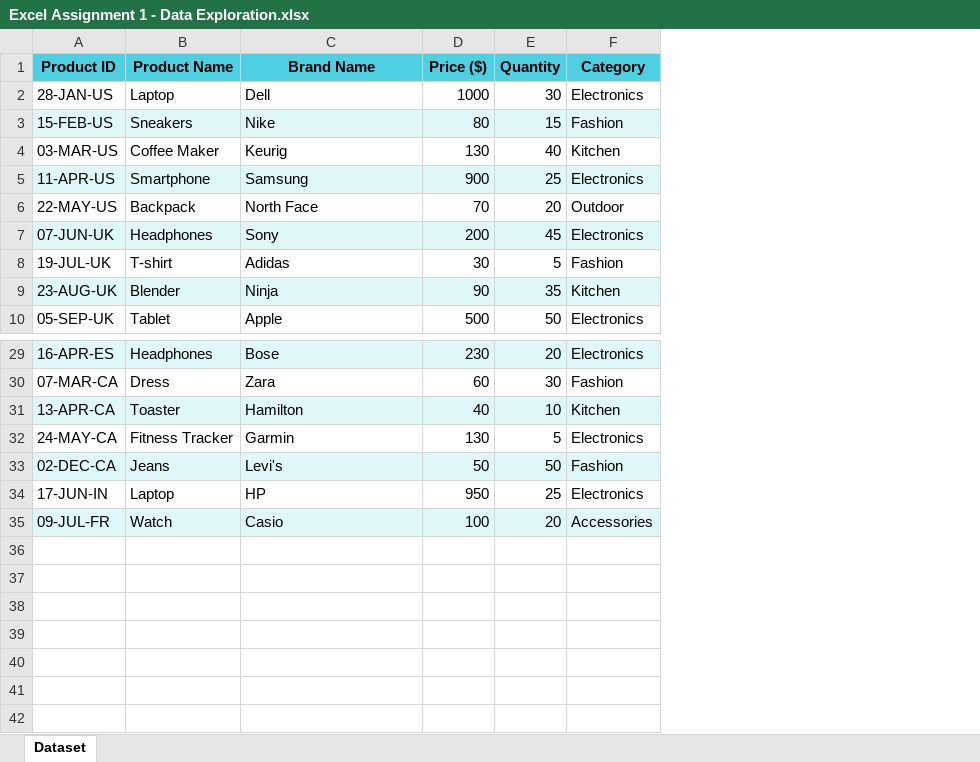
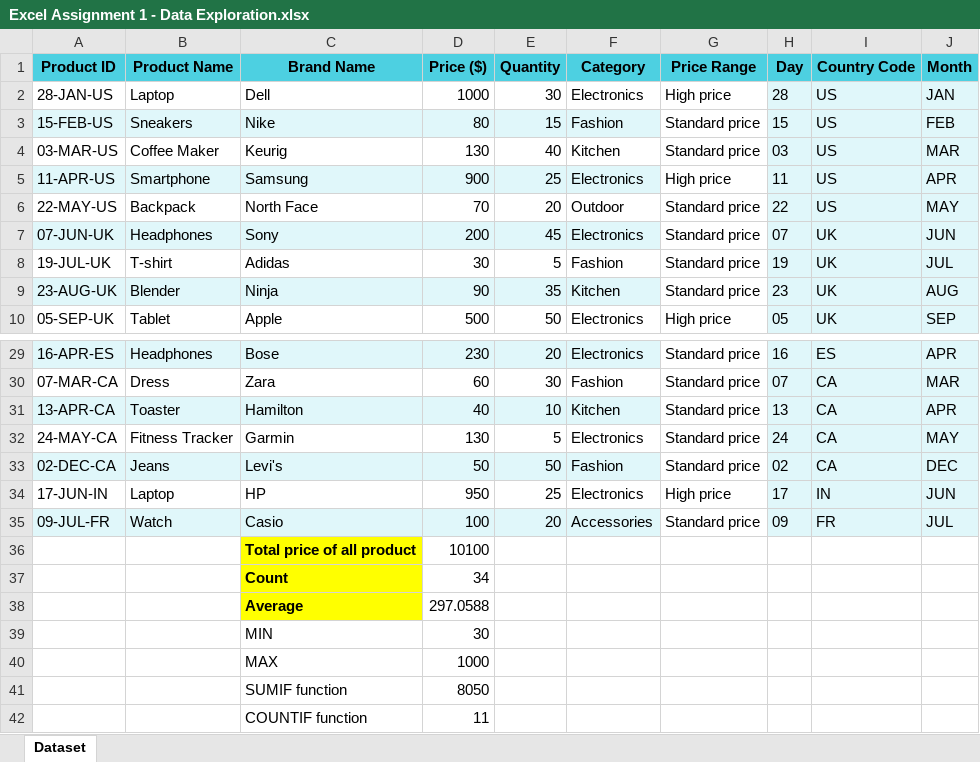
Before and after one commit to swa-DB-admin1/Entri, an Excel workbook: excel/Excel Assignment 1 - Data Exploration.xlsx, sheet Dataset, drawn as a sheet; only a part is shown, gaps mark what is left out; values as stored, in another font and other column widths than the file's, no borders; charts and pictures and table styles not drawn; the diff names each change by its address in the sheet, - before the commit and + after, or states it on an @@ line.

```diff
--- a/excel/Excel Assignment 1 - Data Exploration.xlsx (sheet Dataset)
+++ b/excel/Excel Assignment 1 - Data Exploration.xlsx (sheet Dataset)
+column G (Price Range), rows 2-10: High price | Standard price | Standard price | High price | Standard price | Standard price | Standard price | Standard price | High price; rows 29-35: Standard price | Standard price | Standard price | Standard price | Standard price | High price | Standard price
+column H (Day), rows 2-10: 28 | 15 | 03 | 11 | 22 | 07 | 19 | 23 | 05; rows 29-35: 16 | 07 | 13 | 24 | 02 | 17 | 09
+column I (Country Code), rows 2-10: US | US | US | US | US | UK | UK | UK | UK; rows 29-35: ES | CA | CA | CA | CA | IN | FR
+column J (Month), rows 2-10: JAN | FEB | MAR | APR | MAY | JUN | JUL | AUG | SEP; rows 29-35: APR | MAR | APR | MAY | DEC | JUN | JUL
+row 36:  |  | Total price of all product | 10100
+row 37:  |  | Count | 34
+row 38:  |  | Average | 297.0588
+row 39:  |  | MIN | 30
+row 40:  |  | MAX | 1000
+row 41:  |  | SUMIF function | 8050
+row 42:  |  | COUNTIF function | 11
```
Also changed, not shown: charts or pictures, 1 other file.
